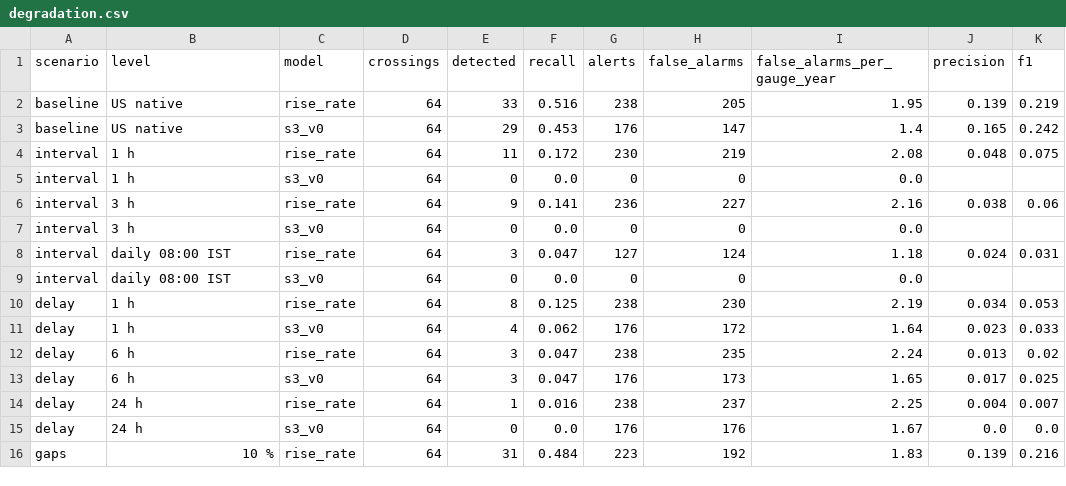
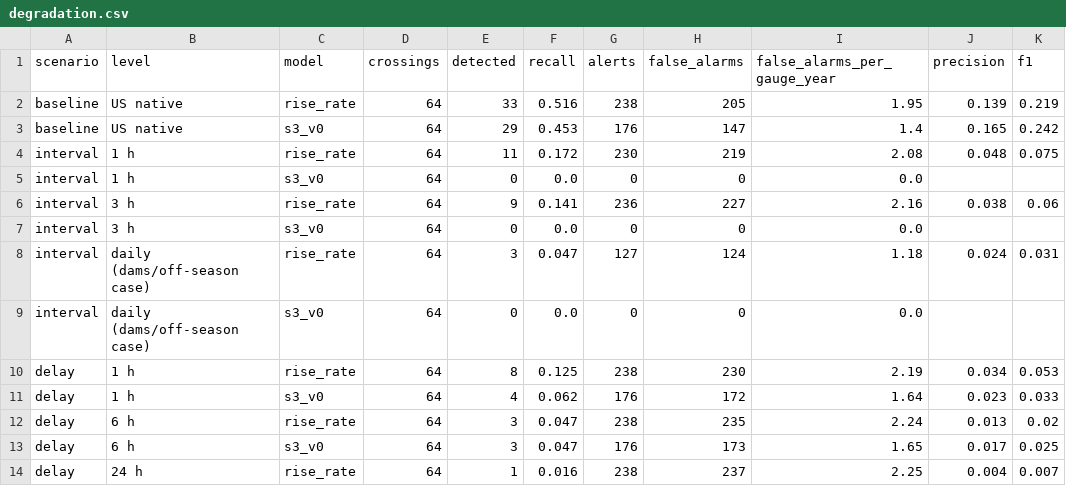
Before and after one commit to AmudhanS-05/DEWS, a CSV file: india/figures/degradation.csv, drawn as a sheet; only a part is shown; the shorter side is filled out with more unchanged rows; the diff names each change by its address in the sheet, - before the commit and + after, or states it on an @@ line.

```diff
--- a/india/figures/degradation.csv
+++ b/india/figures/degradation.csv
-B8:B9 (level): daily 08:00 IST
+B8:B9 (level): daily (dams/off-season case)
```
Also changed, not shown: india/figures/ideal_india_replay.csv, india/figures/table1_us_vs_india.csv, 10 other files.
